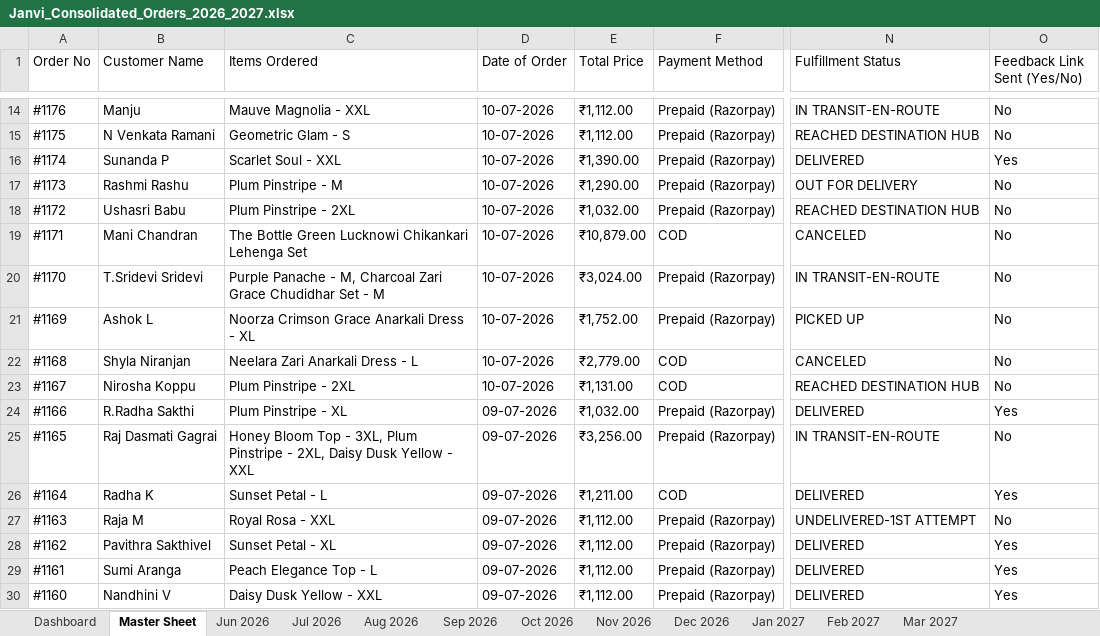
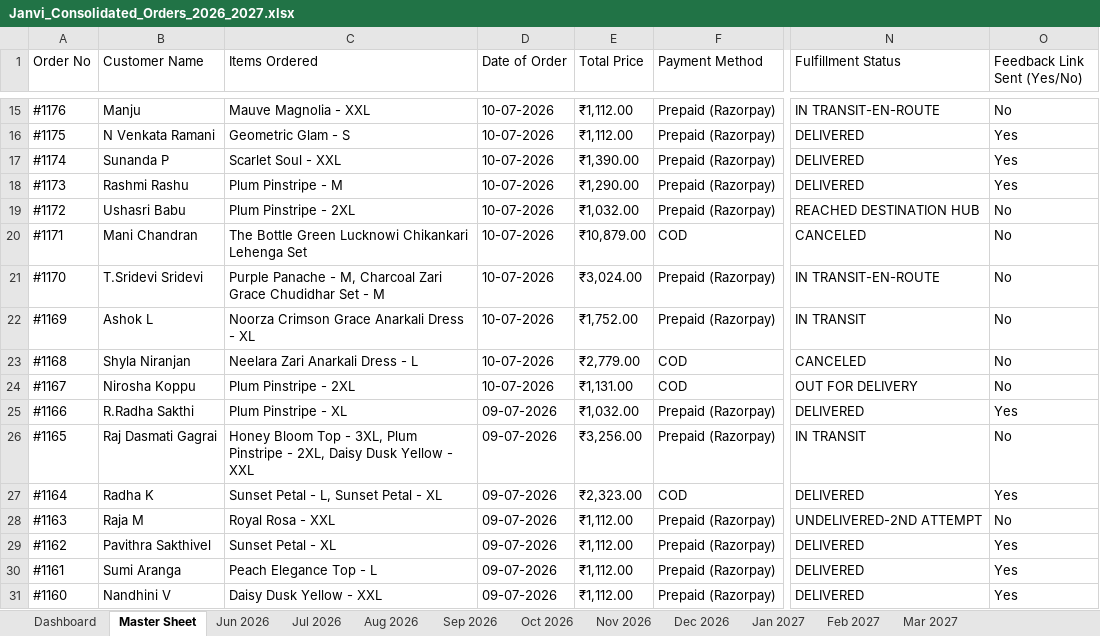
Before and after one commit to nrm-web/JANVI-AIKA-Website-Orders, an Excel workbook: Janvi_Consolidated_Orders_2026_2027.xlsx, sheet Master Sheet, drawn as a sheet; only a part is shown, gaps mark what is left out; values as stored, in another font and other column widths than the file's, no cell formats; addresses are those after the commit; the diff covers the shown part only; the diff names each change by its address in the sheet, - before the commit and + after, or states it on an @@ line.

Commit message:
Auto-update consolidated order data and Excel sheet

```diff
--- a/Janvi_Consolidated_Orders_2026_2027.xlsx (sheet Master Sheet)
+++ b/Janvi_Consolidated_Orders_2026_2027.xlsx (sheet Master Sheet)
-N16 (Fulfillment Status): REACHED DESTINATION HUB
+N16 (Fulfillment Status): DELIVERED
-O16 (Feedback Link Sent (Yes/No)): No
+O16 (Feedback Link Sent (Yes/No)): Yes
-N18 (Fulfillment Status): OUT FOR DELIVERY
+N18 (Fulfillment Status): DELIVERED
-O18 (Feedback Link Sent (Yes/No)): No
+O18 (Feedback Link Sent (Yes/No)): Yes
-N22 (Fulfillment Status): PICKED UP
+N22 (Fulfillment Status): IN TRANSIT
-N24 (Fulfillment Status): REACHED DESTINATION HUB
+N24 (Fulfillment Status): OUT FOR DELIVERY
-N26 (Fulfillment Status): IN TRANSIT-EN-ROUTE
+N26 (Fulfillment Status): IN TRANSIT
-C27 (Items Ordered): Sunset Petal - L
+C27 (Items Ordered): Sunset Petal - L, Sunset Petal - XL
-E27 (Total Price): ₹1,211.00
+E27 (Total Price): ₹2,323.00
-N28 (Fulfillment Status): UNDELIVERED-1ST ATTEMPT
+N28 (Fulfillment Status): UNDELIVERED-2ND ATTEMPT
```
Also changed, not shown: 1 added row and 14 edited cells elsewhere in this sheet, sheet Jul 2026, sheet Dashboard, sheet Jun 2026, cell formats, 1 other file.
